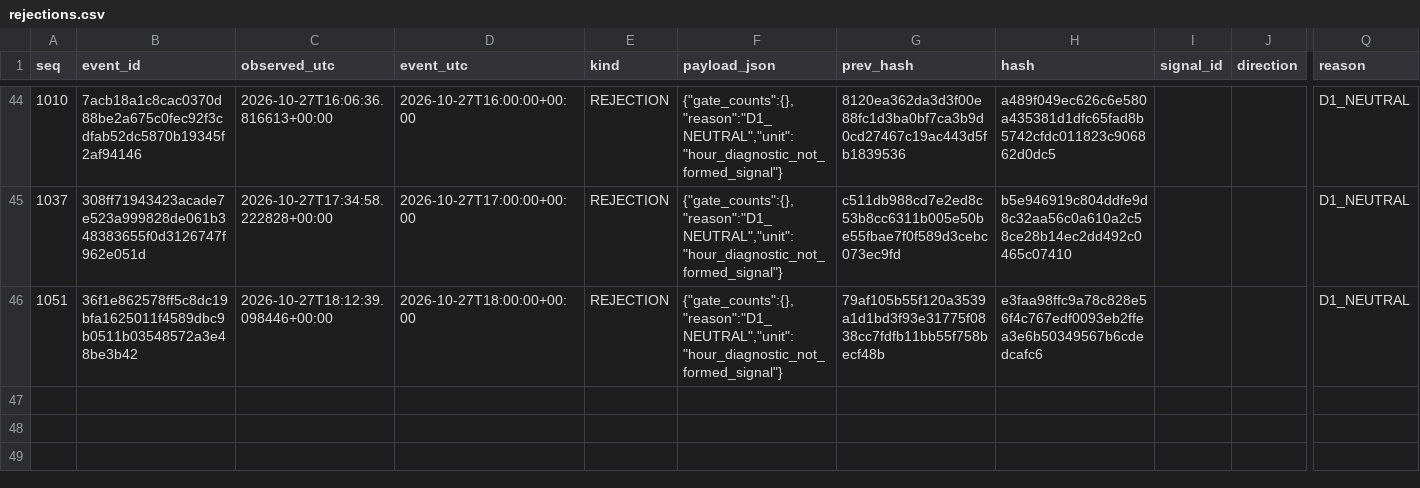
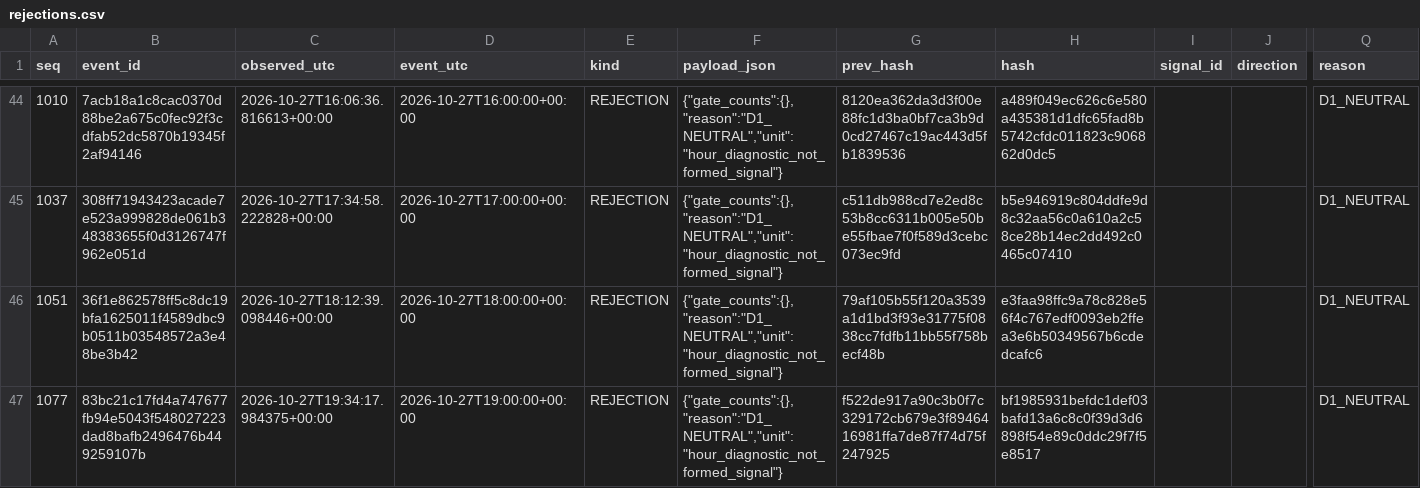
Before and after one commit to cardenm1/fx-signals-bot, a CSV file: session/rejections.csv, drawn as a sheet; only a part is shown, gaps mark what is left out; rows hold the shown columns only; the diff names each change by its address in the sheet, - before the commit and + after, or states it on an @@ line.

```diff
--- a/session/rejections.csv
+++ b/session/rejections.csv
+row 47: 1077 | 83bc21c17fd4a747677fb94e5043f548027223dad8bafb2496476b449259107b | 2026-10-27T19:34:17.984375+00:00 | 2026-10-27T19:00:00+00:00 | REJECTION | {"gate_counts":{},"reason":"D1_NEUTRAL","unit":"hour_diagnostic_not_formed_signal"} | f522de917a90c3b0f7c329172cb679e3f8946416981ffa7de87f74d75f247925 | bf1985931befdc1def03bafd13a6c8c0f39d3d6898f54e89c0ddc29f7f5e8517 |  |  | D1_NEUTRAL
```
Also changed, not shown: session/events.csv, session/stages.csv, 2 other files.
